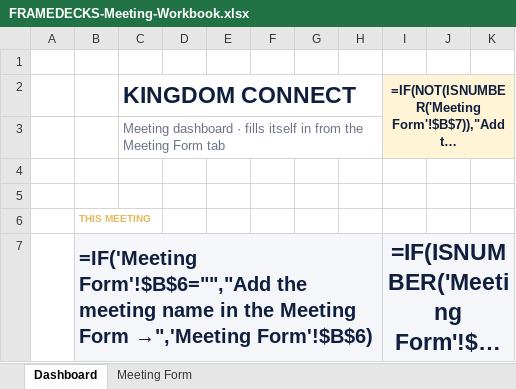
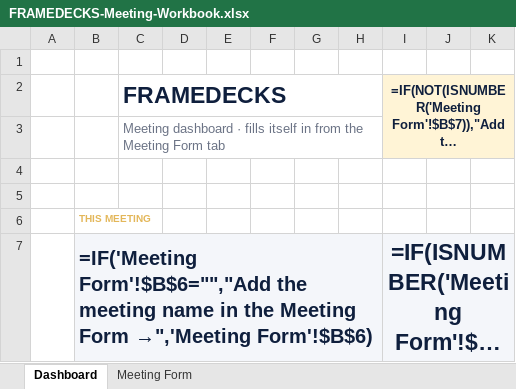
Before and after one commit to mshobin/FrameDecks, an Excel workbook: docs/templates/FRAMEDECKS-Meeting-Workbook.xlsx, sheet Dashboard, drawn as a sheet; only a part is shown; long unchanged cells end in …; values as stored, in another font and other column widths than the file's, no borders; formulas without a stored value are shown as written; charts and pictures not drawn; the diff names each change by its address in the sheet, - before the commit and + after, or states it on an @@ line.

```diff
--- a/docs/templates/FRAMEDECKS-Meeting-Workbook.xlsx (sheet Dashboard)
+++ b/docs/templates/FRAMEDECKS-Meeting-Workbook.xlsx (sheet Dashboard)
-C2: KINGDOM CONNECT
+C2: FRAMEDECKS
```
Also changed, not shown: sheet Meeting Form, charts or pictures, app/templates/FRAMEDECKS-Meeting-Workbook.xlsx, 55 other files.
